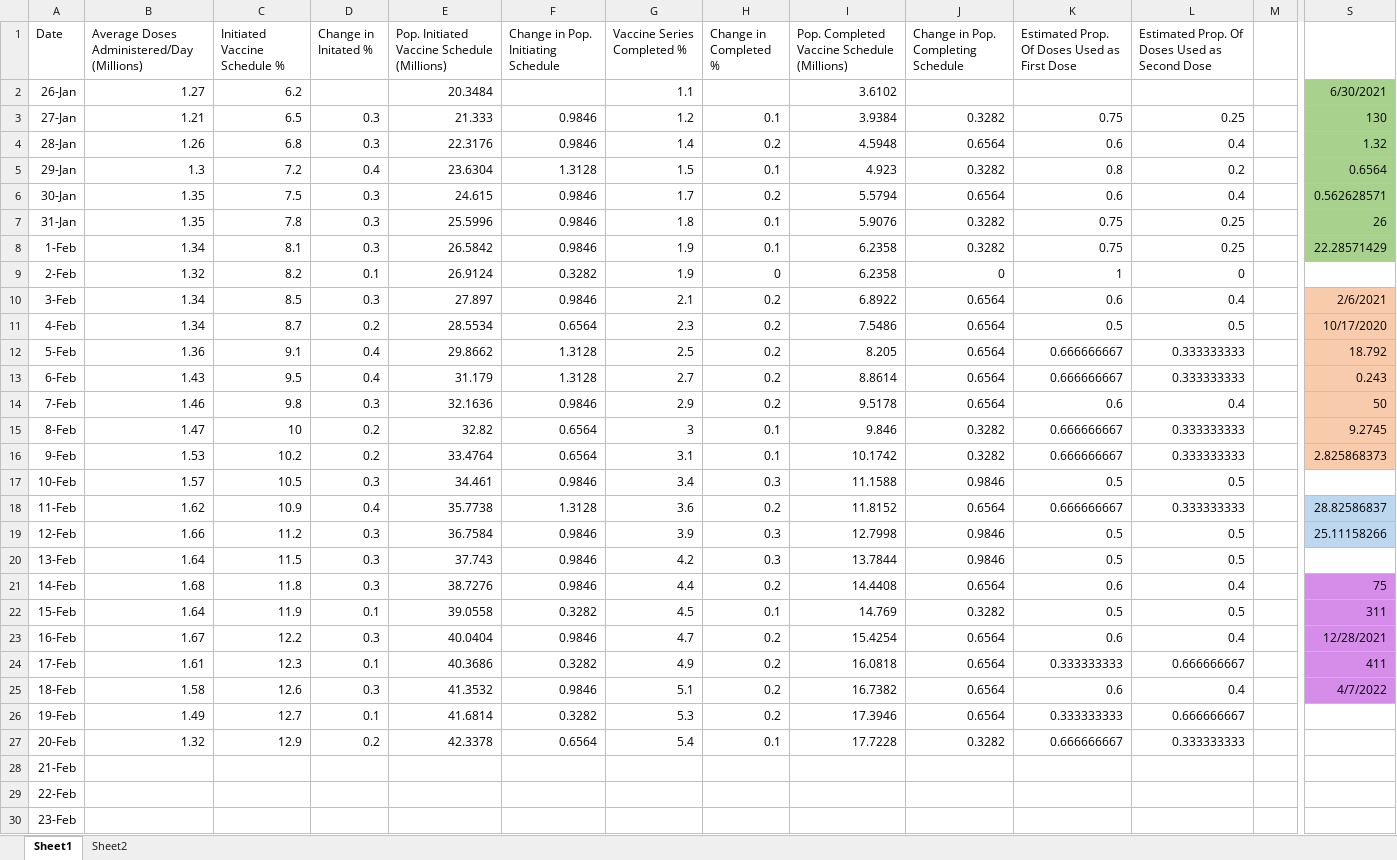
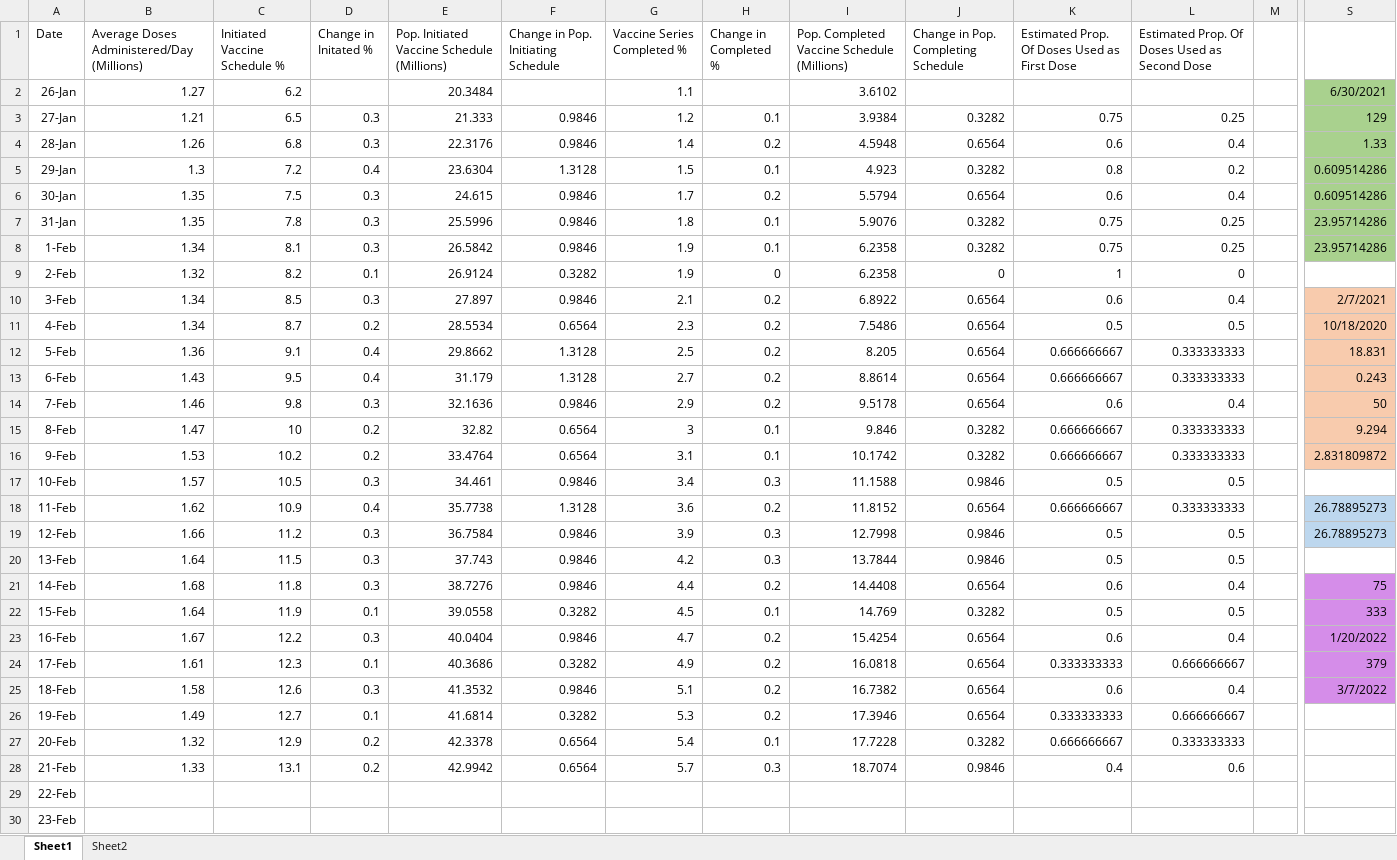
Before and after one commit to jamesryan421/COVID_vaccination_data, an Excel workbook: Vaccine_Workbook.xlsx, sheet Sheet1, drawn as a sheet; only a part is shown, gaps mark what is left out; values as stored, in another font and other column widths than the file's, no borders; the diff names each change by its address in the sheet, - before the commit and + after, or states it on an @@ line.

Commit message:
Updated stats

```diff
--- a/Vaccine_Workbook.xlsx (sheet Sheet1)
+++ b/Vaccine_Workbook.xlsx (sheet Sheet1)
-S3: 130
+S3: 129
-S4: 1.32
+S4: 1.33
-S5: 0.6564
+S5: 0.609514286
-S6: 0.562628571
+S6: 0.609514286
-S7: 26
+S7: 23.95714286
-S8: 22.28571429
+S8: 23.95714286
-S10: 2/6/2021
+S10: 2/7/2021
-S11: 10/17/2020
+S11: 10/18/2020
-S12: 18.792
+S12: 18.831
-S15: 9.2745
+S15: 9.294
-S16: 2.825868373
+S16: 2.831809872
-S18: 28.82586837
+S18: 26.78895273
-S19: 25.11158266
+S19: 26.78895273
-S22: 311
+S22: 333
-S23: 12/28/2021
+S23: 1/20/2022
-S24: 411
+S24: 379
-S25: 4/7/2022
+S25: 3/7/2022
-B28: (empty)
+B28: 1.33
-C28 (Initiated Vaccine Schedule %): (empty)
+C28 (Initiated Vaccine Schedule %): 13.1
-D28 (Change in Initated %): (empty)
+D28 (Change in Initated %): 0.2
-E28: (empty)
+E28: 42.9942
-F28: (empty)
+F28: 0.6564
-G28 (Vaccine Series Completed %): (empty)
+G28 (Vaccine Series Completed %): 5.7
-H28 (Change in Completed %): (empty)
+H28 (Change in Completed %): 0.3
-I28: (empty)
+I28: 18.7074
-J28: (empty)
+J28: 0.9846
-K28: (empty)
+K28: 0.4
-L28: (empty)
+L28: 0.6
```
Also changed, not shown: formulas that keep their value.
